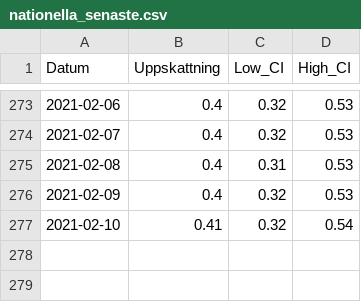
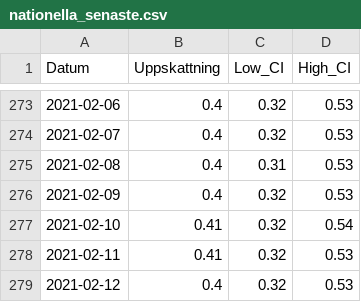
Before and after one commit to csss-resultat/openData, a CSV file: datasets/nationella_senaste.csv, drawn as a sheet; only a part is shown, gaps mark what is left out.

```diff
--- a/datasets/nationella_senaste.csv
+++ b/datasets/nationella_senaste.csv
@@ -277 +277,3 @@ Datum,Uppskattning,Low_CI,High_CI
 2021-02-10,0.41,0.32,0.54
+2021-02-11,0.41,0.32,0.53
+2021-02-12,0.4,0.32,0.53
```
Also changed, not shown: datasets/lan_senaste.csv.
